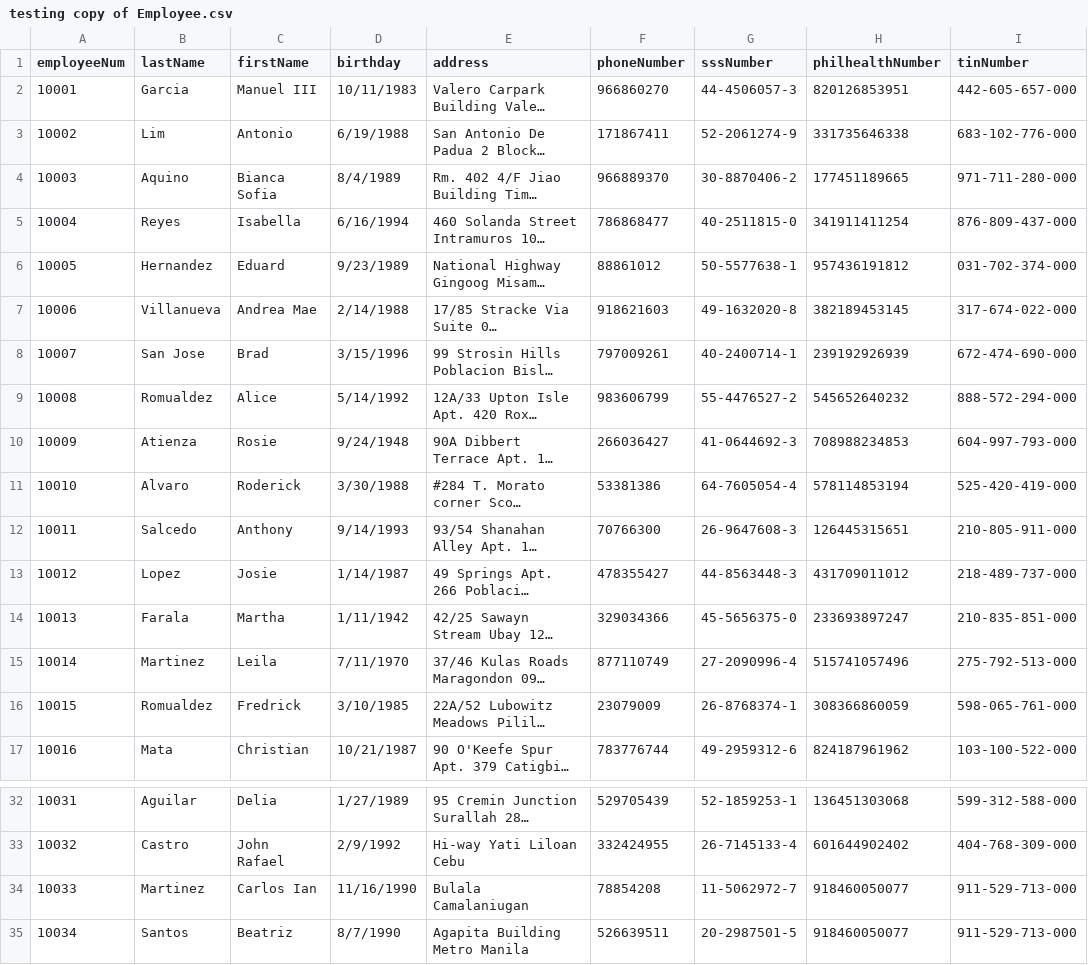
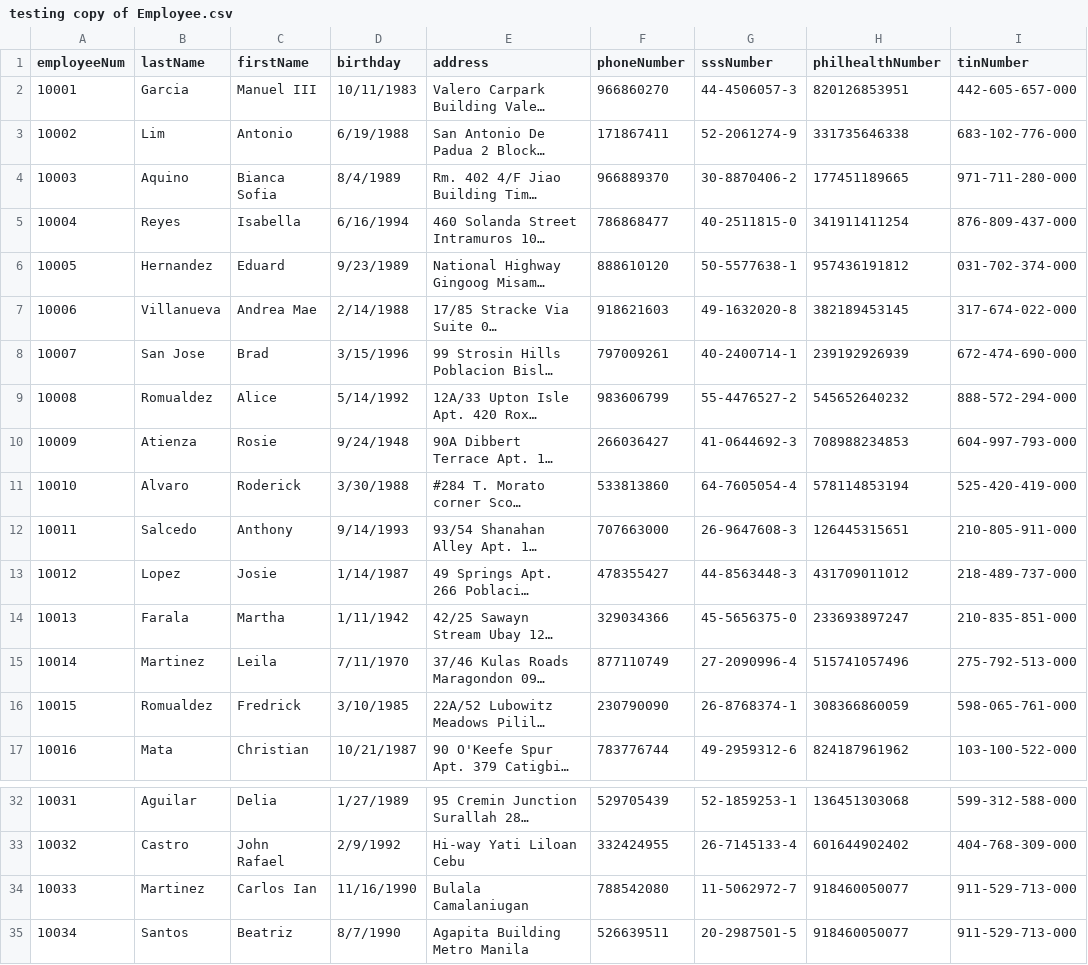
Before and after one commit to shekinahjabez/Terminal-Assessment-MotorPH-Payroll-System-OOP, a CSV file: src/data9/testing copy of Employee.csv, drawn as a sheet; only a part is shown, gaps mark what is left out; long unchanged cells end in …; the diff names each change by its address in the sheet, - before the commit and + after, or states it on an @@ line.

```diff
--- a/src/data9/testing copy of Employee.csv
+++ b/src/data9/testing copy of Employee.csv
-F6 (phoneNumber): 88861012
+F6 (phoneNumber): 888610120
-F11 (phoneNumber): 53381386
+F11 (phoneNumber): 533813860
-F12 (phoneNumber): 70766300
+F12 (phoneNumber): 707663000
-F16 (phoneNumber): 23079009
+F16 (phoneNumber): 230790090
-F34 (phoneNumber): 78854208
+F34 (phoneNumber): 788542080
```
Also changed, not shown: src/data9/Employee.csv, 1 other file.
